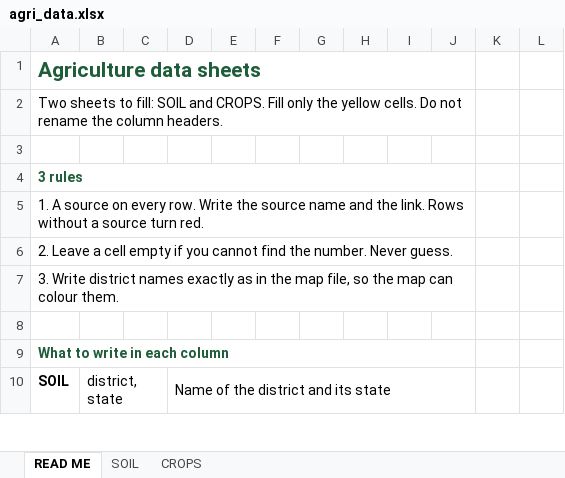
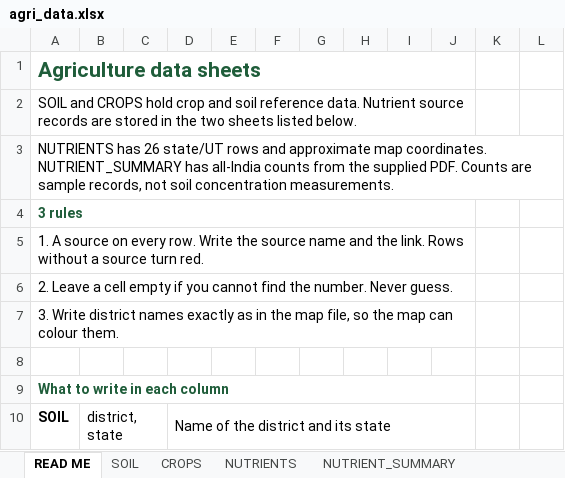
Before and after one commit to aryan1234upadh-ship-it/weathergpt, an Excel workbook: weathergpt/data/agri_data.xlsx, sheet READ ME, drawn as a sheet; only a part is shown; values as stored, in another font and other column widths than the file's, no borders; the diff names each change by its address in the sheet, - before the commit and + after, or states it on an @@ line.

Commit message:
Add nutrient data dashboard

```diff
--- a/weathergpt/data/agri_data.xlsx (sheet READ ME)
+++ b/weathergpt/data/agri_data.xlsx (sheet READ ME)
+sheet tab: NUTRIENTS
+sheet tab: NUTRIENT_SUMMARY
-A2: Two sheets to fill: SOIL and CROPS. Fill only the yellow cells. Do not rename the column headers.
+A2: SOIL and CROPS hold crop and soil reference data. Nutrient source records are stored in the two sheets listed below.
-A3: (empty)
+A3: NUTRIENTS has 26 state/UT rows and approximate map coordinates. NUTRIENT_SUMMARY has all-India counts from the supplied PDF. Counts are sample records, not soil concentration measurements.
```
Also changed, not shown: 5 other files.
